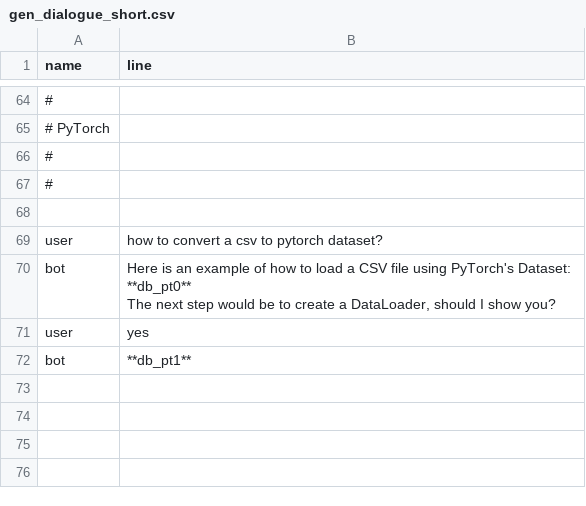
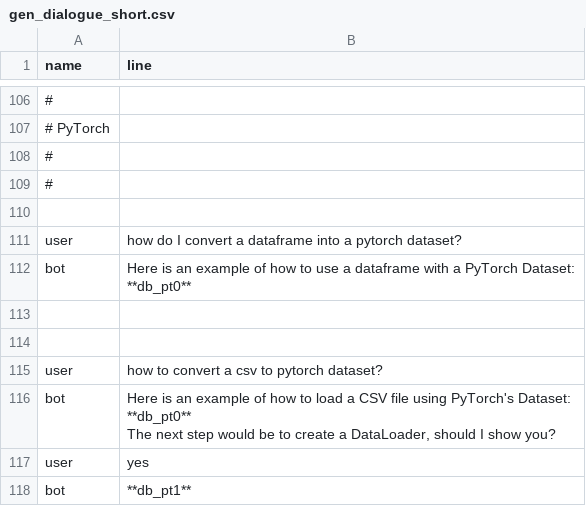
Before and after one commit to shtrausslearning/nlp, a CSV file: data/gen_dialogue_short.csv, drawn as a sheet; only a part is shown, gaps mark what is left out; ↵ is a line break in a cell; the diff covers the shown part only; the diff names each change by its address in the sheet, - before the commit and + after, or states it on an @@ line.

```diff
--- a/data/gen_dialogue_short.csv
+++ b/data/gen_dialogue_short.csv
+row 110: (empty)
+row 111: user | how do I convert a dataframe into a pytorch dataset?
+row 112: bot | Here is an example of how to use a dataframe with a PyTorch Dataset: ↵ **db_pt0**
+row 113: (empty)
```
Also changed, not shown: 42 added rows and 2 edited cells elsewhere in this file, data/gen_db_short.csv.
